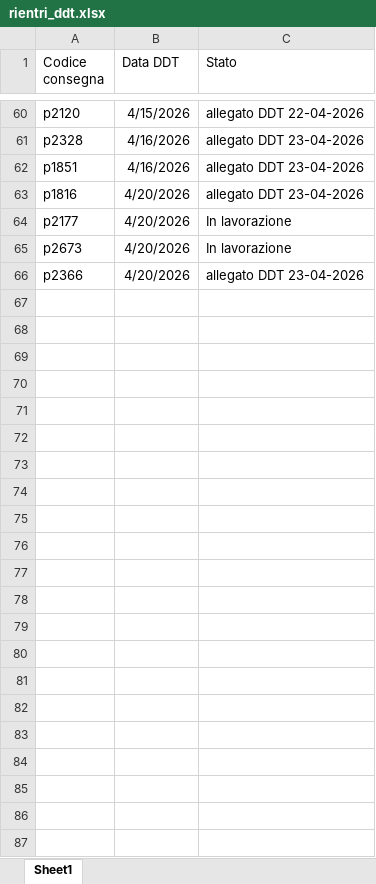
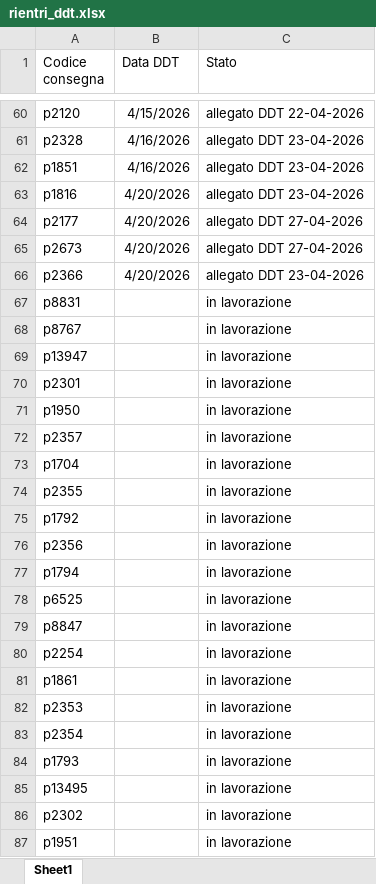
Before and after one commit to Diego-Stack-ai/AppLogSolution, an Excel workbook: AppLogSolutionLocale/dati/rientri_ddt.xlsx, sheet Sheet1, drawn as a sheet; only a part is shown, gaps mark what is left out; values as stored, in another font and other column widths than the file's, no borders; the diff names each change by its address in the sheet, - before the commit and + after, or states it on an @@ line.

```diff
--- a/AppLogSolutionLocale/dati/rientri_ddt.xlsx (sheet Sheet1)
+++ b/AppLogSolutionLocale/dati/rientri_ddt.xlsx (sheet Sheet1)
-C64:C65 (Stato): In lavorazione
+C64:C65 (Stato): allegato DDT 27-04-2026
+row 67: p8831 |  | in lavorazione
+row 68: p8767 |  | in lavorazione
+row 69: p13947 |  | in lavorazione
+row 70: p2301 |  | in lavorazione
+row 71: p1950 |  | in lavorazione
+row 72: p2357 |  | in lavorazione
+row 73: p1704 |  | in lavorazione
+row 74: p2355 |  | in lavorazione
+row 75: p1792 |  | in lavorazione
+row 76: p2356 |  | in lavorazione
+row 77: p1794 |  | in lavorazione
+row 78: p6525 |  | in lavorazione
+row 79: p8847 |  | in lavorazione
+row 80: p2254 |  | in lavorazione
+row 81: p1861 |  | in lavorazione
+row 82: p2353 |  | in lavorazione
+row 83: p2354 |  | in lavorazione
+row 84: p1793 |  | in lavorazione
+row 85: p13495 |  | in lavorazione
+row 86: p2302 |  | in lavorazione
+row 87: p1951 |  | in lavorazione
```
Also changed, not shown: 24 other files.
